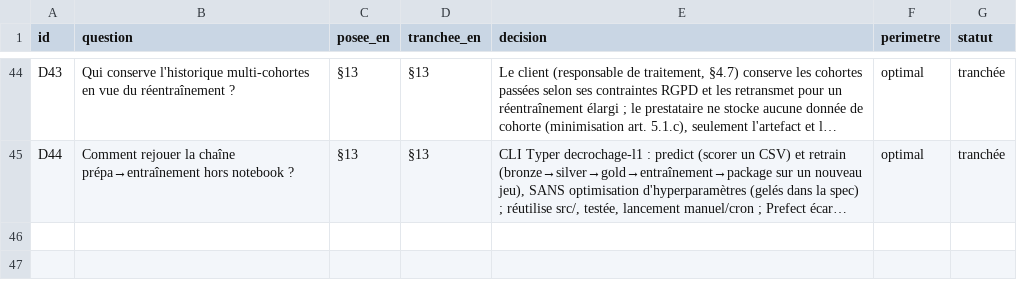
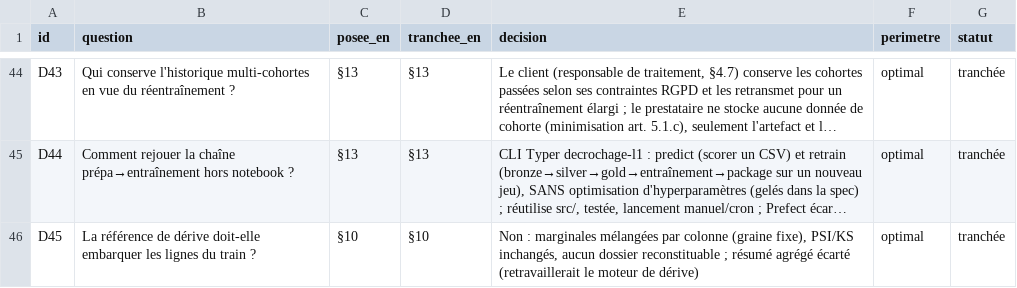
Before and after one commit to jalb-code/cisia-decrochage-etudiant, a CSV file: docs/registre-decisions.csv, drawn as a sheet; only a part is shown, gaps mark what is left out; long unchanged cells end in …; the diff names each change by its address in the sheet, - before the commit and + after, or states it on an @@ line.

```diff
--- a/docs/registre-decisions.csv
+++ b/docs/registre-decisions.csv
+row 46: D45 | La référence de dérive doit-elle embarquer les lignes du train ? | §10 | §10 | Non : marginales mélangées par colonne (graine fixe), PSI/KS inchangés, aucun dossier reconstituable ; résumé agrégé écarté (retravaillerait le moteur de dérive) | optimal | tranchée
```
Also changed, not shown: 7 other files.
